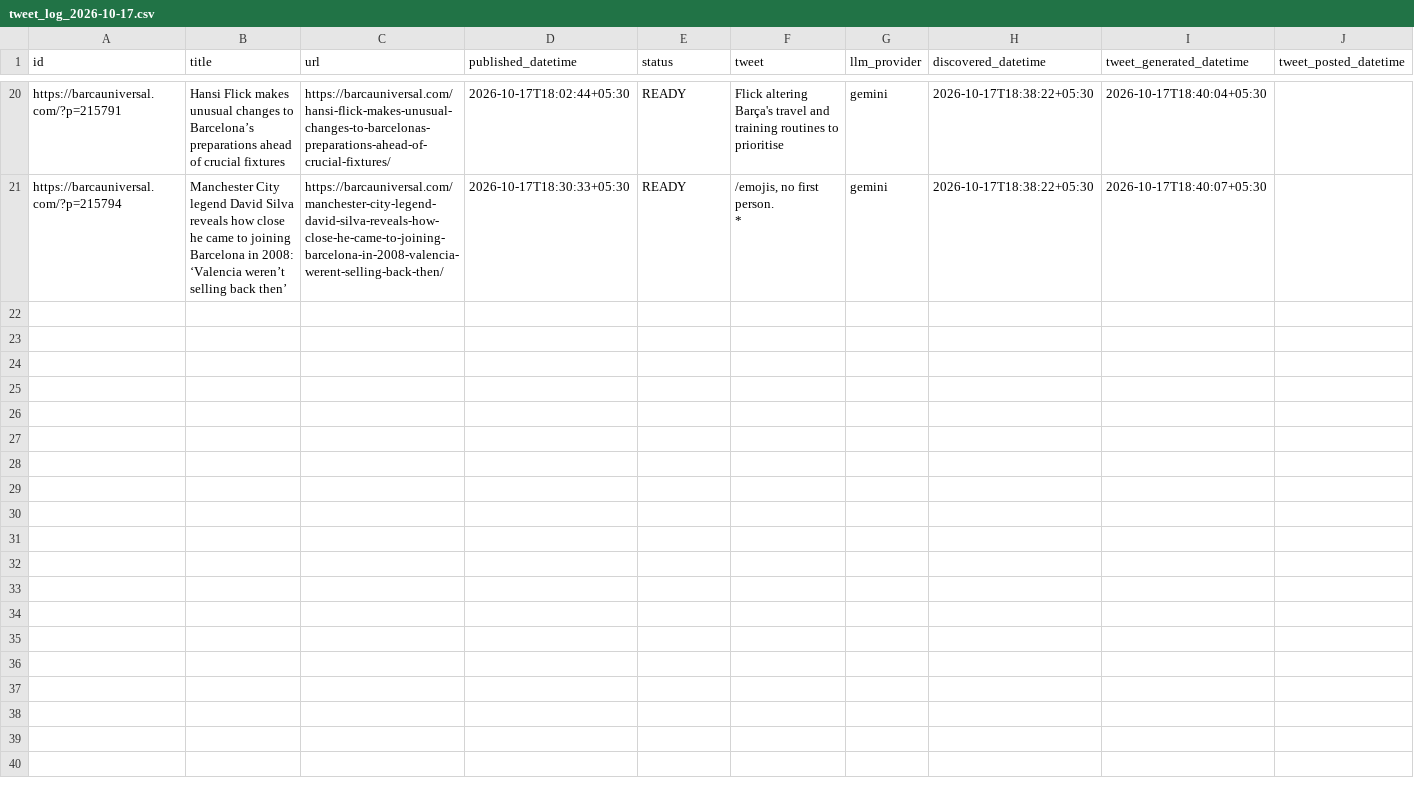
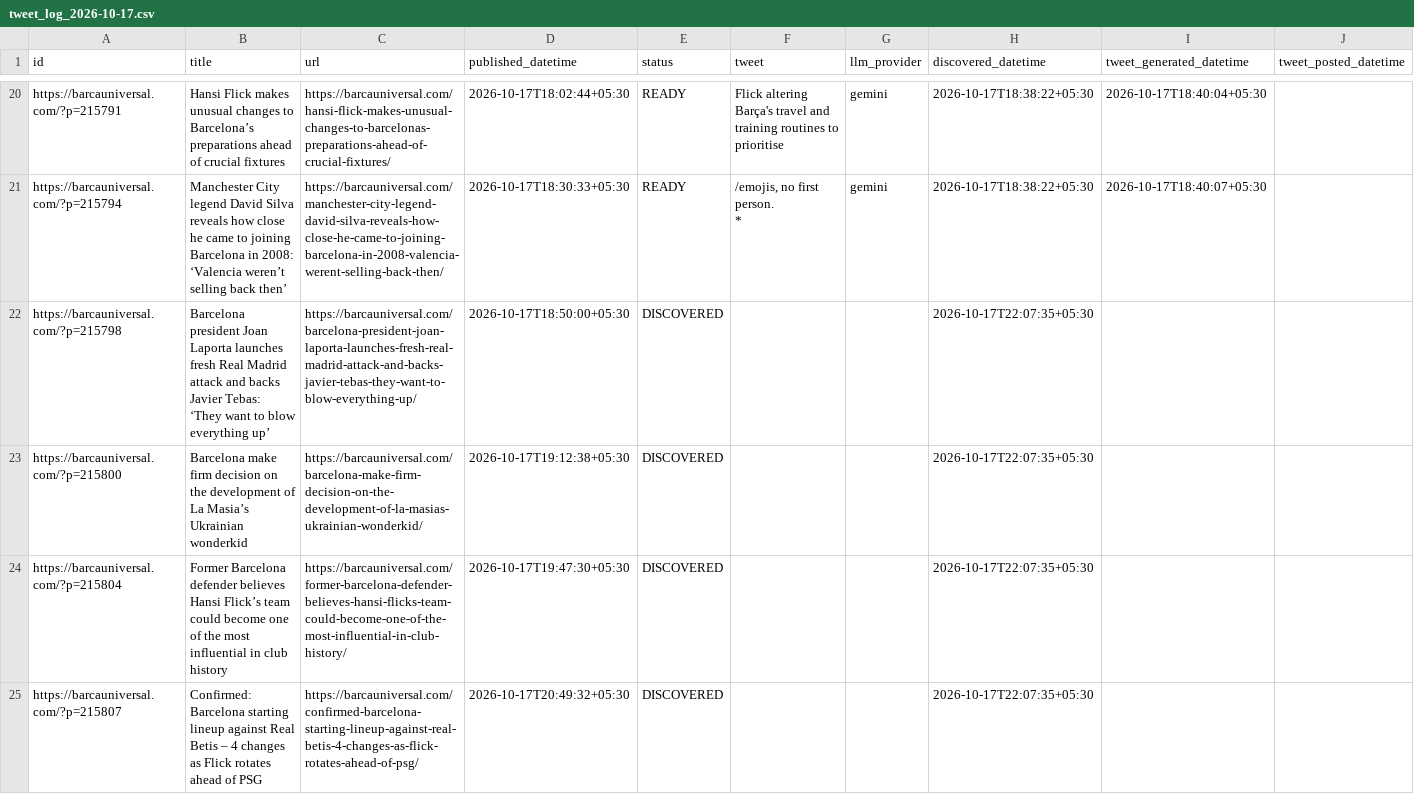
Before and after one commit to dinesh-kanakaraj/Kestrel, a CSV file: logs/tweet_log_2026-10-17.csv, drawn as a sheet; only a part is shown, gaps mark what is left out; the diff names each change by its address in the sheet, - before the commit and + after, or states it on an @@ line.

Commit message:
state: RSS watcher run 39050206186

```diff
--- a/logs/tweet_log_2026-10-17.csv
+++ b/logs/tweet_log_2026-10-17.csv
+row 22: https://barcauniversal.com/?p=215798 | Barcelona president Joan Laporta launches fresh Real Madrid attack and backs Javier Tebas: ‘They want to blow everything up’ | https://barcauniversal.com/barcelona-president-joan-laporta-launches-fresh-real-madrid-attack-and-backs-javier-tebas-they-want-to-blow-everything-up/ | 2026-10-17T18:50:00+05:30 | DISCOVERED |  |  | 2026-10-17T22:07:35+05:30
+row 23: https://barcauniversal.com/?p=215800 | Barcelona make firm decision on the development of La Masia’s Ukrainian wonderkid | https://barcauniversal.com/barcelona-make-firm-decision-on-the-development-of-la-masias-ukrainian-wonderkid/ | 2026-10-17T19:12:38+05:30 | DISCOVERED |  |  | 2026-10-17T22:07:35+05:30
+row 24: https://barcauniversal.com/?p=215804 | Former Barcelona defender believes Hansi Flick’s team could become one of the most influential in club history | https://barcauniversal.com/former-barcelona-defender-believes-hansi-flicks-team-could-become-one-of-the-most-influential-in-club-history/ | 2026-10-17T19:47:30+05:30 | DISCOVERED |  |  | 2026-10-17T22:07:35+05:30
+row 25: https://barcauniversal.com/?p=215807 | Confirmed: Barcelona starting lineup against Real Betis – 4 changes as Flick rotates ahead of PSG | https://barcauniversal.com/confirmed-barcelona-starting-lineup-against-real-betis-4-changes-as-flick-rotates-ahead-of-psg/ | 2026-10-17T20:49:32+05:30 | DISCOVERED |  |  | 2026-10-17T22:07:35+05:30
```
